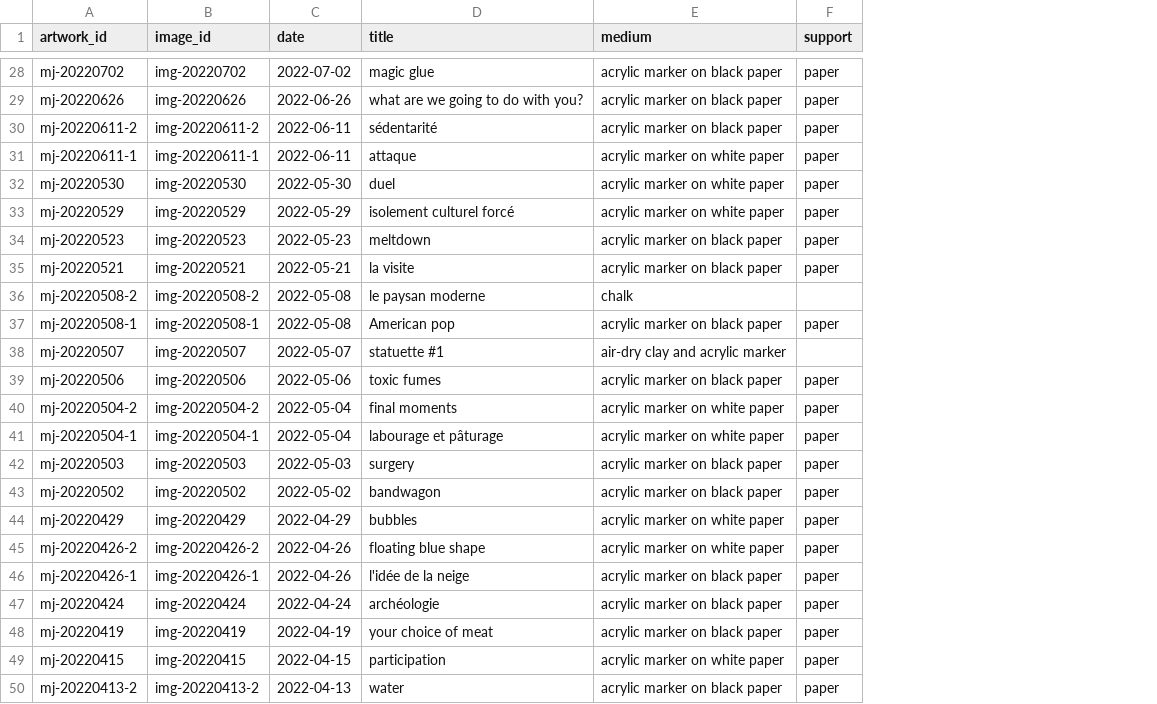
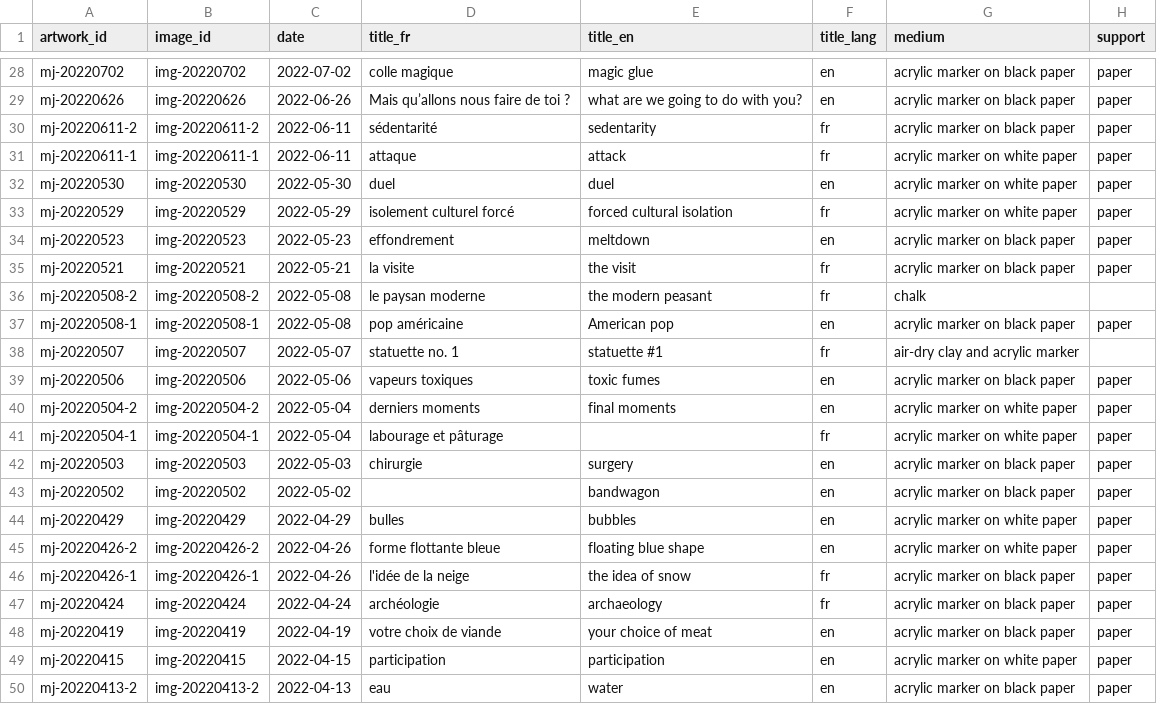
Before and after one commit to mjambon/blog, a CSV file: src/gallery/data.csv, drawn as a sheet; only a part is shown, gaps mark what is left out; addresses are those after the commit; the diff covers the shown part only; the diff names each change by its address in the sheet, - before the commit and + after, or states it on an @@ line.

Commit message:
Add translations to most titles

```diff
--- a/src/gallery/data.csv
+++ b/src/gallery/data.csv
+column D (title_fr), rows 28-50: colle magique | Mais qu’allons nous faire de toi ? | sédentarité | attaque | duel | isolement culturel forcé | effondrement | la visite | le paysan moderne | pop américaine | statuette no. 1 | vapeurs toxiques | derniers moments | labourage et pâturage | chirurgie |  | bulles | forme flottante bleue | l'idée de la neige | archéologie | votre choix de viande | participation | eau
+column F (title_lang), rows 28-50: en | en | fr | fr | en | fr | en | fr | fr | en | fr | en | en | fr | en | en | en | en | fr | fr | en | en | en
-E1: title
+E1: title_en
-E30 (title_en): sédentarité
+E30 (title_en): sedentarity
-E31 (title_en): attaque
+E31 (title_en): attack
-E33 (title_en): isolement culturel forcé
+E33 (title_en): forced cultural isolation
-E35 (title_en): la visite
+E35 (title_en): the visit
-E36 (title_en): le paysan moderne
+E36 (title_en): the modern peasant
-E41 (title_en): labourage et pâturage
+E41 (title_en): (empty)
-E46 (title_en): l'idée de la neige
+E46 (title_en): the idea of snow
-E47 (title_en): archéologie
+E47 (title_en): archaeology
```
Also changed, not shown: 5 edited cells elsewhere in this file, 5 other files.
